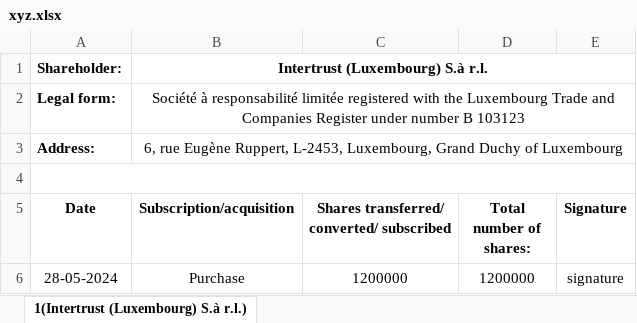
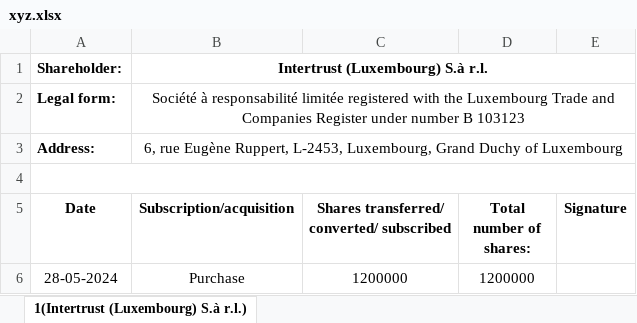
Before and after one commit to LIKITHACHAR/1232, an Excel workbook: xyz.xlsx, sheet 1(Intertrust (Luxembourg) S.à r.l.), drawn as a sheet; values as stored, in another font and other column widths than the file's, no borders; the diff names each change by its address in the sheet, - before the commit and + after, or states it on an @@ line.

Commit message:
Add files via upload
data

```diff
--- a/xyz.xlsx (sheet 1(Intertrust (Luxembourg) S.à r.l.))
+++ b/xyz.xlsx (sheet 1(Intertrust (Luxembourg) S.à r.l.))
-E6 (Signature): signature
+E6 (Signature): (empty)
```
